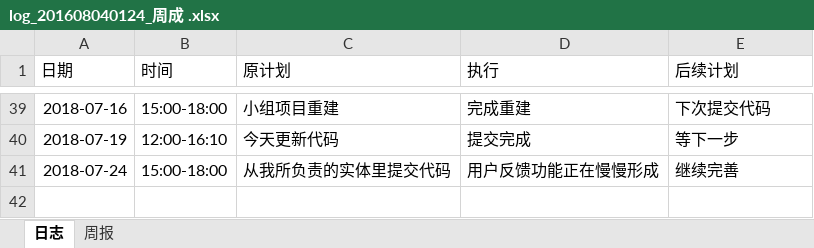
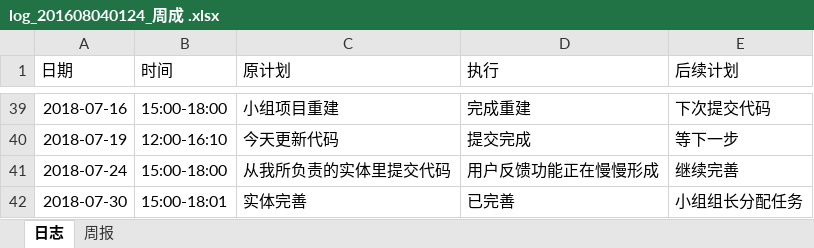
Before and after one commit to wwwhahahaha/ManageScore, an Excel workbook: doc/log/log_201608040124_周成 .xlsx, sheet 日志, drawn as a sheet; only a part is shown, gaps mark what is left out; values as stored, in another font and other column widths than the file's, no borders; the diff names each change by its address in the sheet, - before the commit and + after, or states it on an @@ line.

Commit message:
莱月昂

```diff
--- a/doc/log/log_201608040124_周成 .xlsx (sheet 日志)
+++ b/doc/log/log_201608040124_周成 .xlsx (sheet 日志)
+row 42: 2018-07-30 | 15:00-18:01 | 实体完善 | 已完善 | 小组组长分配任务
```
